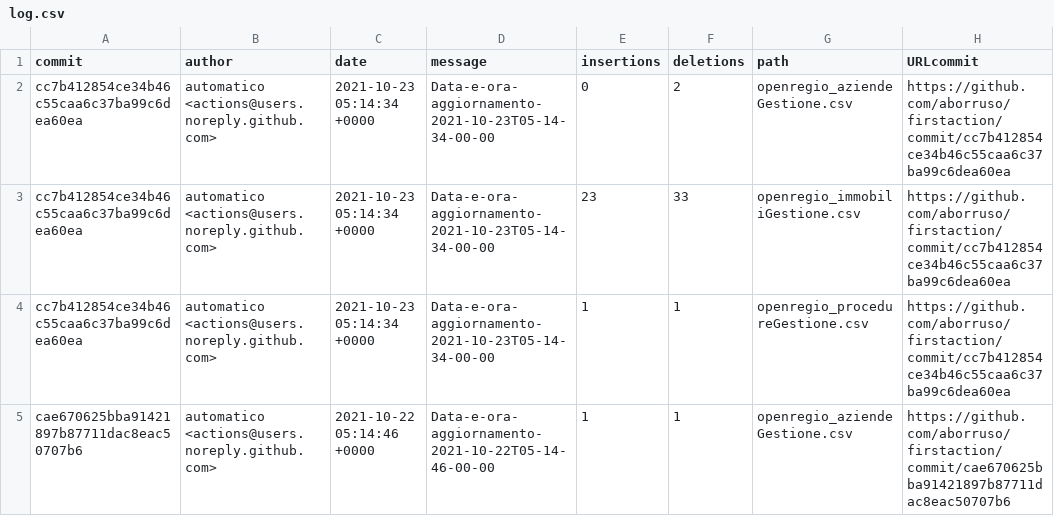
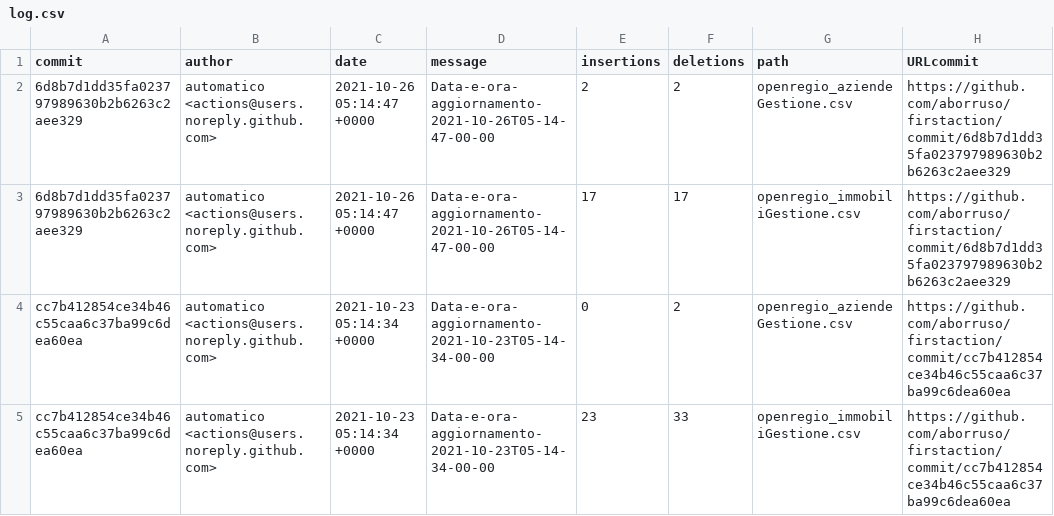
Before and after one commit to aborruso/firstaction, a CSV file: processing/log.csv, drawn as a sheet; only a part is shown; the shorter side is filled out with more unchanged rows; the diff names each change by its address in the sheet, - before the commit and + after, or states it on an @@ line.

```diff
--- a/processing/log.csv
+++ b/processing/log.csv
+row 2: 6d8b7d1dd35fa023797989630b2b6263c2aee329 | automatico <actions@users.noreply.github.com> | 2021-10-26 05:14:47 +0000 | Data-e-ora-aggiornamento-2021-10-26T05-14-47-00-00 | 2 | 2 | openregio_aziendeGestione.csv | https://github.com/aborruso/firstaction/commit/6d8b7d1dd35fa023797989630b2b6263c2aee329
+row 3: 6d8b7d1dd35fa023797989630b2b6263c2aee329 | automatico <actions@users.noreply.github.com> | 2021-10-26 05:14:47 +0000 | Data-e-ora-aggiornamento-2021-10-26T05-14-47-00-00 | 17 | 17 | openregio_immobiliGestione.csv | https://github.com/aborruso/firstaction/commit/6d8b7d1dd35fa023797989630b2b6263c2aee329
```
Also changed, not shown: openregio_aziendeGestione.csv, openregio_procedureGestione.csv, 4 other files.
